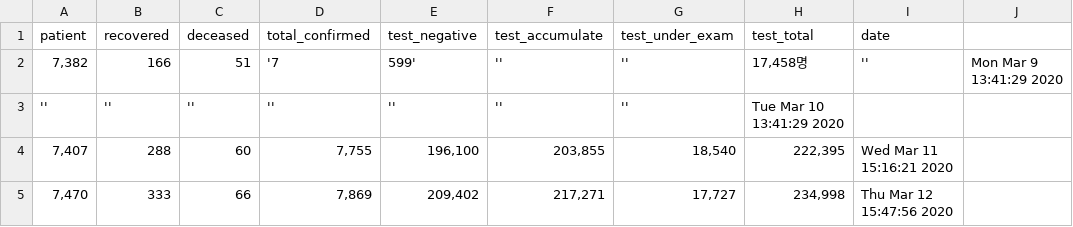
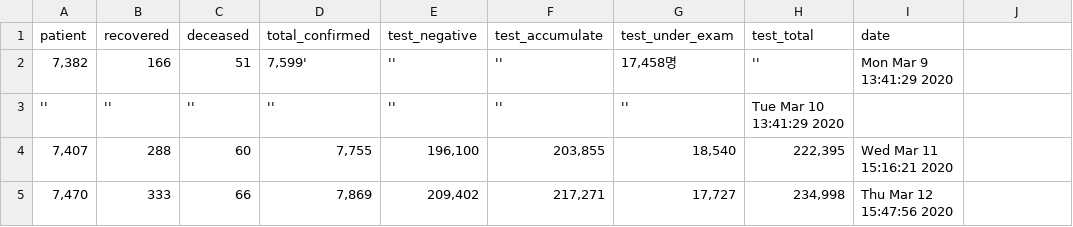
Before and after one commit to KKodiac/Covid19_Stats, a CSV file: Covid-19/Data/Korea/covid_dat_kr_total.csv, drawn as a sheet.

Commit message:
Update covid_dat_kr_total.csv

```diff
--- a/Covid-19/Data/Korea/covid_dat_kr_total.csv
+++ b/Covid-19/Data/Korea/covid_dat_kr_total.csv
@@ -1,3 +1,3 @@
 patient,recovered,deceased,total_confirmed,test_negative,test_accumulate,test_under_exam,test_total,date
-"7,382",166,51,'7,599','','',"17,458명",'',Mon Mar  9 13:41:29 2020
+"7,382",166,51,"7,599"','','',"17,458명",'',Mon Mar  9 13:41:29 2020
 '','','','','','','',Tue Mar 10 13:41:29 2020
```
